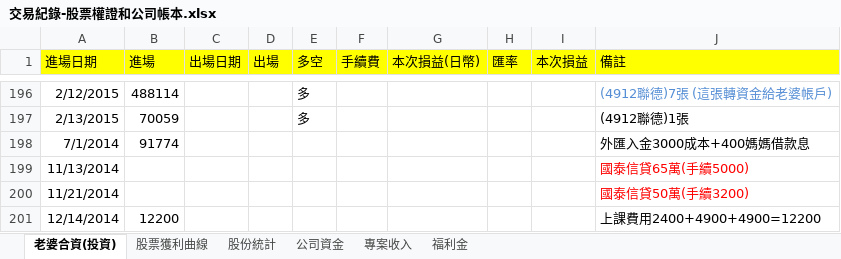
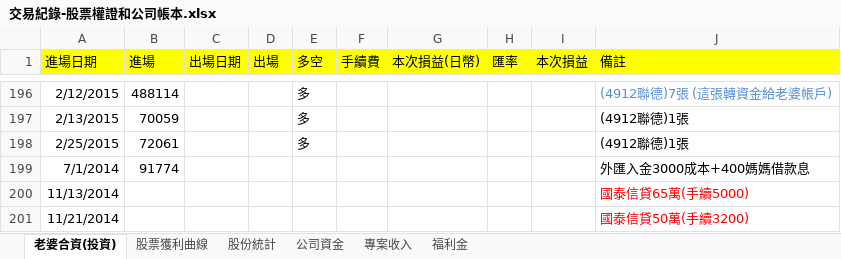
Before and after one commit to dada2cindy/tradeuse-dada2cindy, an Excel workbook: 交易紀錄/交易紀錄-股票權證和公司帳本.xlsx, sheet 老婆合資(投資), drawn as a sheet; only a part is shown, gaps mark what is left out; the shorter side is filled out with more unchanged rows; values as stored, in another font and other column widths than the file's, no borders; the diff names each change by its address in the sheet, - before the commit and + after, or states it on an @@ line.

```diff
--- a/交易紀錄/交易紀錄-股票權證和公司帳本.xlsx (sheet 老婆合資(投資))
+++ b/交易紀錄/交易紀錄-股票權證和公司帳本.xlsx (sheet 老婆合資(投資))
+row 198: 2/25/2015 | 72061 |  |  | 多 |  |  |  |  | (4912聯德)1張
```
Also changed, not shown: charts or pictures.
